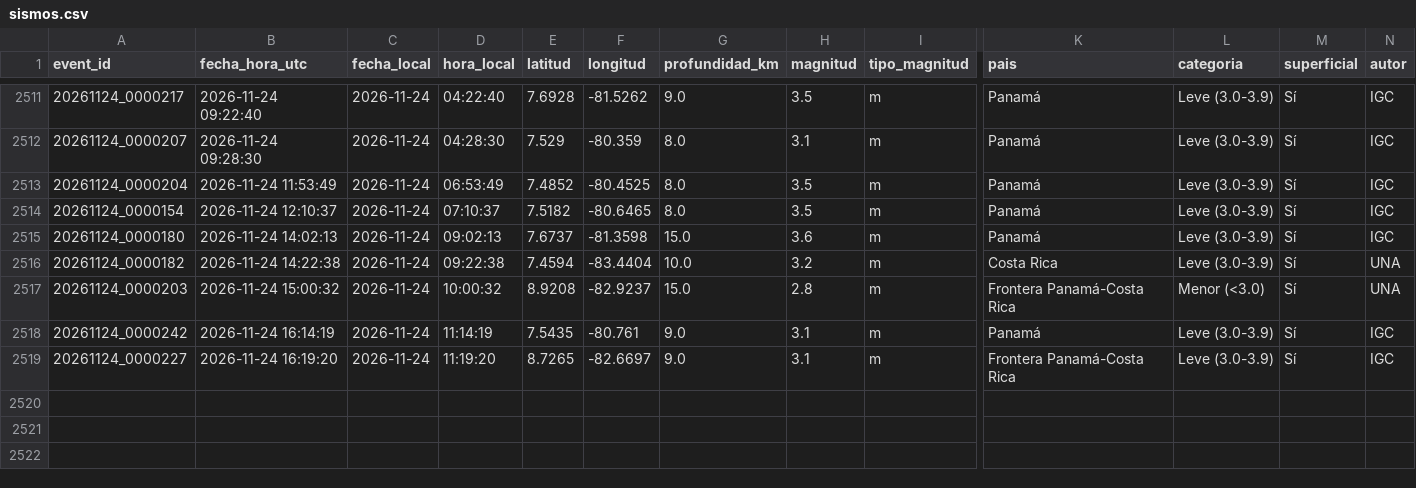
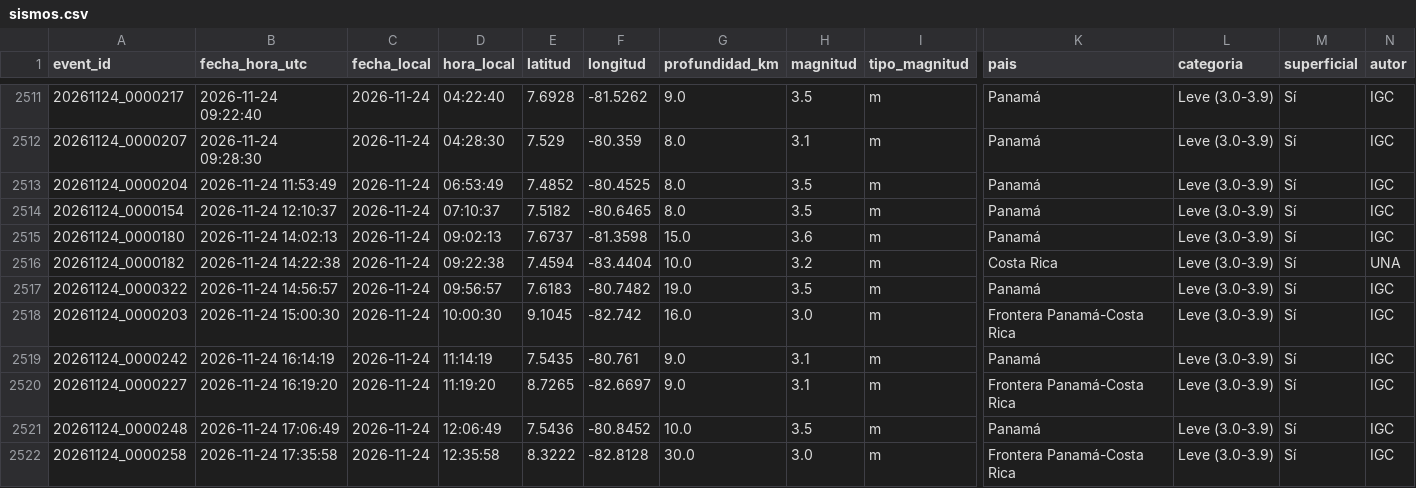
Before and after one commit to Margelinho/sismos-panama, a CSV file: data/sismos.csv, drawn as a sheet; only a part is shown, gaps mark what is left out; addresses are those after the commit; rows hold the shown columns only; the diff names each change by its address in the sheet, - before the commit and + after, or states it on an @@ line.

```diff
--- a/data/sismos.csv
+++ b/data/sismos.csv
+row 2517: 20261124_0000322 | 2026-11-24 14:56:57 | 2026-11-24 | 09:56:57 | 7.6183 | -80.7482 | 19.0 | 3.5 | m | Panamá | Leve (3.0-3.9) | Sí | IGC
-B2518 (fecha_hora_utc): 2026-11-24 15:00:32
+B2518 (fecha_hora_utc): 2026-11-24 15:00:30
-D2518 (hora_local): 10:00:32
+D2518 (hora_local): 10:00:30
-E2518 (latitud): 8.9208
+E2518 (latitud): 9.1045
-F2518 (longitud): -82.9237
+F2518 (longitud): -82.742
-G2518 (profundidad_km): 15.0
+G2518 (profundidad_km): 16.0
-H2518 (magnitud): 2.8
+H2518 (magnitud): 3.0
-L2518 (categoria): Menor (<3.0)
+L2518 (categoria): Leve (3.0-3.9)
-N2518 (autor): UNA
+N2518 (autor): IGC
+row 2521: 20261124_0000248 | 2026-11-24 17:06:49 | 2026-11-24 | 12:06:49 | 7.5436 | -80.8452 | 10.0 | 3.5 | m | Panamá | Leve (3.0-3.9) | Sí | IGC
+row 2522: 20261124_0000258 | 2026-11-24 17:35:58 | 2026-11-24 | 12:35:58 | 8.3222 | -82.8128 | 30.0 | 3.0 | m | Frontera Panamá-Costa Rica | Leve (3.0-3.9) | Sí | IGC
```
